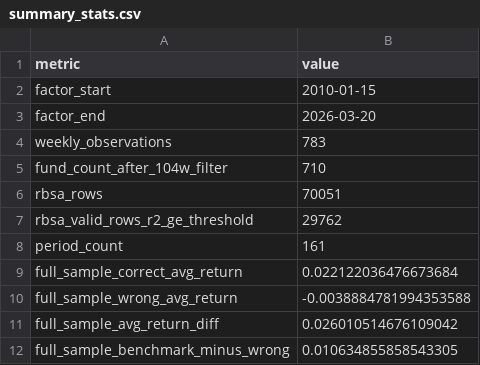
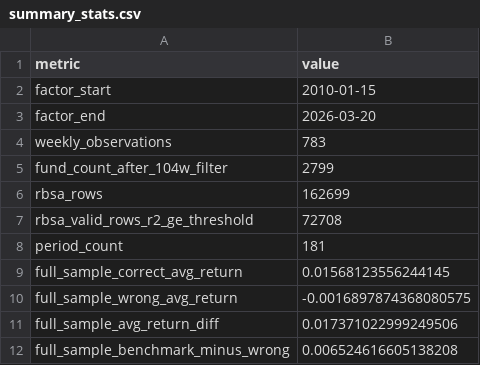
Before and after one commit to galaxy226548-boop/fund_analysis, a CSV file: D_analysis/output/RBSA/summary_stats.csv, drawn as a sheet.

```diff
--- a/D_analysis/output/RBSA/summary_stats.csv
+++ b/D_analysis/output/RBSA/summary_stats.csv
@@ -4,9 +4,9 @@ factor_end,2026-03-20
 weekly_observations,783
-fund_count_after_104w_filter,710
-rbsa_rows,70051
-rbsa_valid_rows_r2_ge_threshold,29762
-period_count,161
-full_sample_correct_avg_return,0.022122036476673684
-full_sample_wrong_avg_return,-0.0038884781994353588
-full_sample_avg_return_diff,0.026010514676109042
-full_sample_benchmark_minus_wrong,0.010634855858543305
+fund_count_after_104w_filter,2799
+rbsa_rows,162699
+rbsa_valid_rows_r2_ge_threshold,72708
+period_count,181
+full_sample_correct_avg_return,0.01568123556244145
+full_sample_wrong_avg_return,-0.0016897874368080575
+full_sample_avg_return_diff,0.017371022999249506
+full_sample_benchmark_minus_wrong,0.006524616605138208
```
Also changed, not shown: D_analysis/output/RBSA/annual_return_diff.csv, D_analysis/output/RBSA/period_group_returns.csv, 28 other files.
